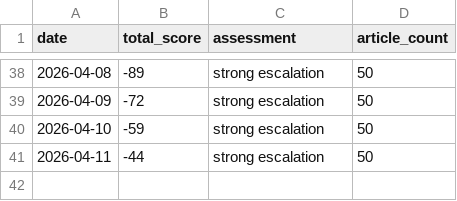
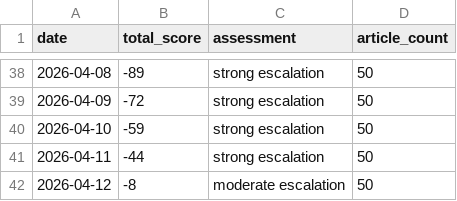
Before and after one commit to mikloshetzer-sketch/conflict-end-matrix, a CSV file: data/conflict_history.csv, drawn as a sheet; only a part is shown, gaps mark what is left out; the diff names each change by its address in the sheet, - before the commit and + after, or states it on an @@ line.

```diff
--- a/data/conflict_history.csv
+++ b/data/conflict_history.csv
+row 42: 2026-04-12 | -8 | moderate escalation | 50
```
Also changed, not shown: 5 other files.
